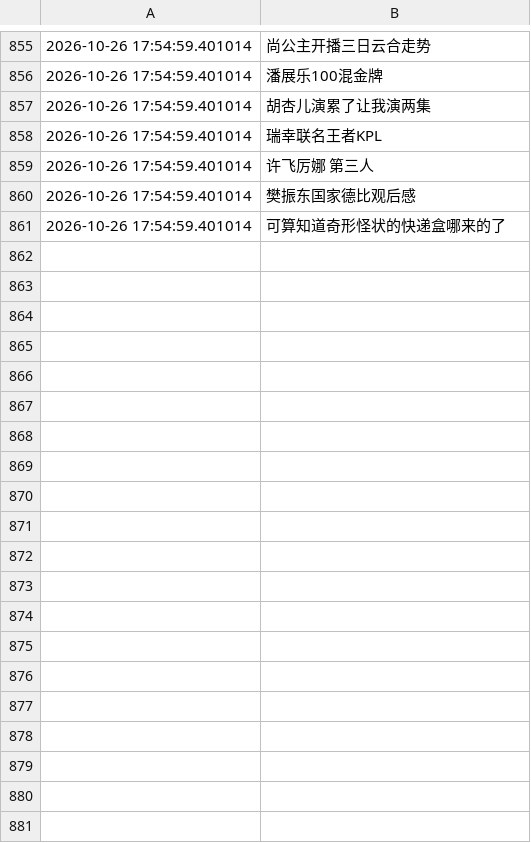
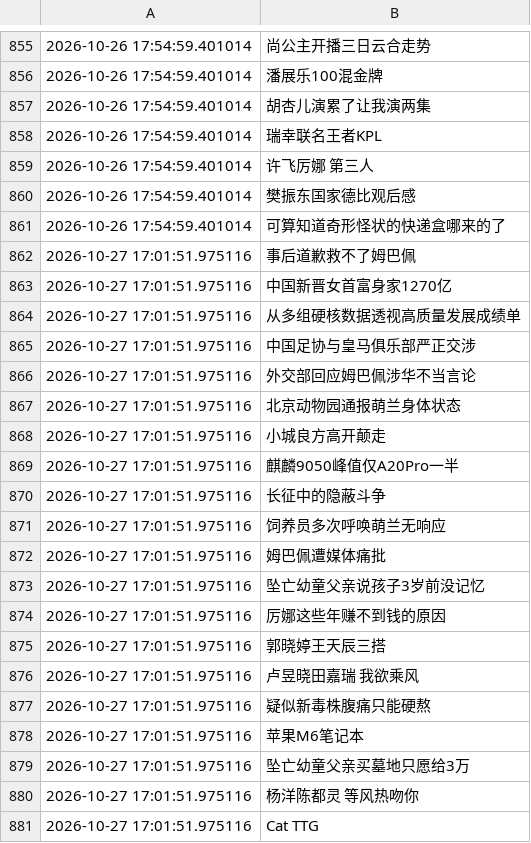
Before and after one commit to Snaclop/Sina_Microblog_Hot_Search, a CSV file: Hot_search.csv, drawn as a sheet; only a part is shown, gaps mark what is left out; the diff covers the shown part only; the diff names each change by its address in the sheet, - before the commit and + after, or states it on an @@ line.

```diff
--- a/Hot_search.csv
+++ b/Hot_search.csv
+row 862: 2026-10-27 17:01:51.975116 | 事后道歉救不了姆巴佩
+row 863: 2026-10-27 17:01:51.975116 | 中国新晋女首富身家1270亿
+row 864: 2026-10-27 17:01:51.975116 | 从多组硬核数据透视高质量发展成绩单
+row 865: 2026-10-27 17:01:51.975116 | 中国足协与皇马俱乐部严正交涉
+row 866: 2026-10-27 17:01:51.975116 | 外交部回应姆巴佩涉华不当言论
+row 867: 2026-10-27 17:01:51.975116 | 北京动物园通报萌兰身体状态
+row 868: 2026-10-27 17:01:51.975116 | 小城良方高开颠走
+row 869: 2026-10-27 17:01:51.975116 | 麒麟9050峰值仅A20Pro一半
+row 870: 2026-10-27 17:01:51.975116 | 长征中的隐蔽斗争
+row 871: 2026-10-27 17:01:51.975116 | 饲养员多次呼唤萌兰无响应
+row 872: 2026-10-27 17:01:51.975116 | 姆巴佩遭媒体痛批
+row 873: 2026-10-27 17:01:51.975116 | 坠亡幼童父亲说孩子3岁前没记忆
+row 874: 2026-10-27 17:01:51.975116 | 厉娜这些年赚不到钱的原因
+row 875: 2026-10-27 17:01:51.975116 | 郭晓婷王天辰三搭
+row 876: 2026-10-27 17:01:51.975116 | 卢昱晓田嘉瑞 我欲乘风
+row 877: 2026-10-27 17:01:51.975116 | 疑似新毒株腹痛只能硬熬
+row 878: 2026-10-27 17:01:51.975116 | 苹果M6笔记本
+row 879: 2026-10-27 17:01:51.975116 | 坠亡幼童父亲买墓地只愿给3万
+row 880: 2026-10-27 17:01:51.975116 | 杨洋陈都灵 等风热吻你
+row 881: 2026-10-27 17:01:51.975116 | Cat TTG
```
Also changed, not shown: 30 added rows elsewhere in this file.
